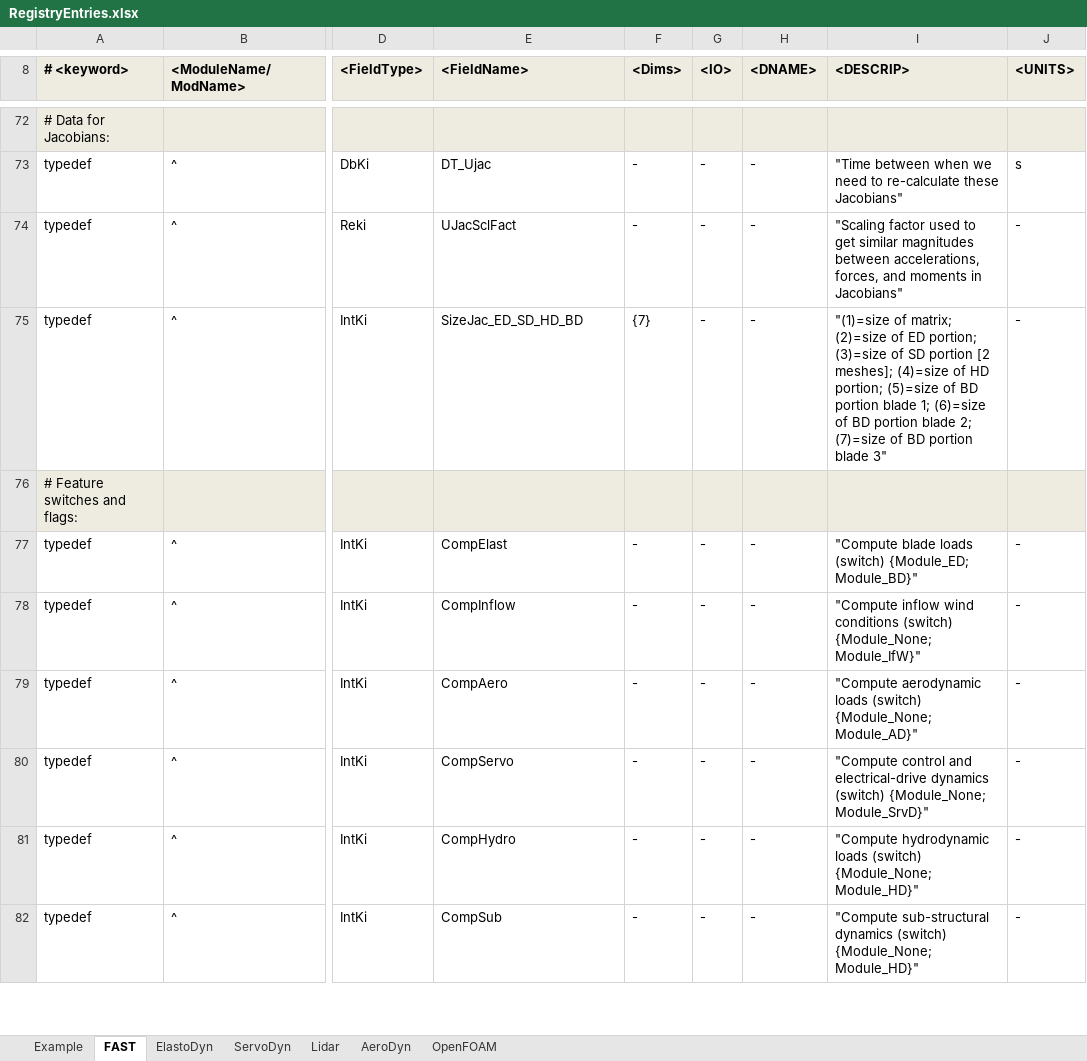
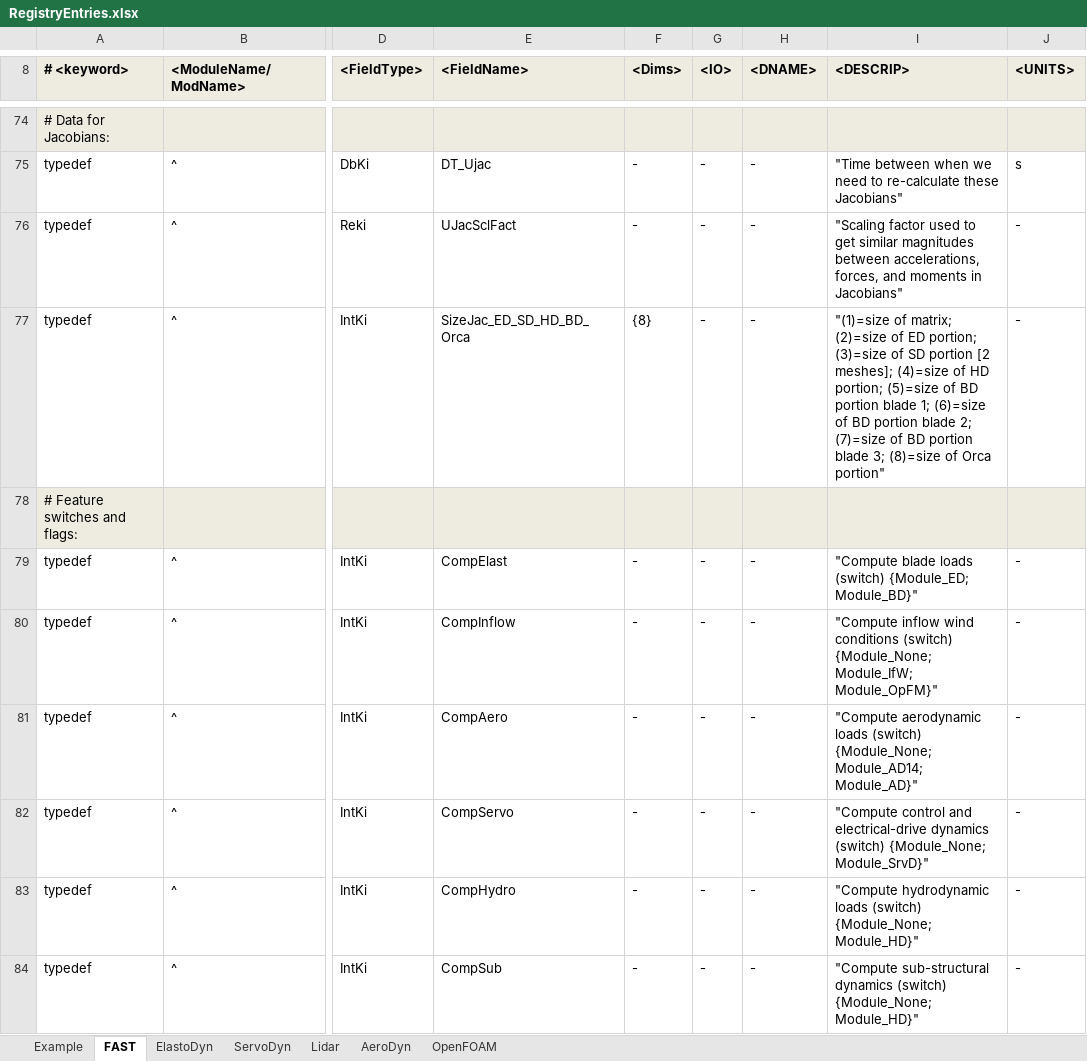
Before and after one commit to OpenFAST/openfast, an Excel workbook: modules-local/fast-library/src/RegistryEntries.xlsx, sheet FAST, drawn as a sheet; only a part is shown, gaps mark what is left out; values as stored, in another font and other column widths than the file's, no borders; conditional formats not drawn; addresses are those after the commit; the diff covers the shown part only; the diff names each change by its address in the sheet, - before the commit and + after, or states it on an @@ line.

Commit message:
+ added integration for OrcaFlex interface + updated primary FAST input file: removed CompUserPtfmLd and CompUserTwrLd because they aren't used, and updated comment on CompMooring line re: OrcaFlex interface. + added Test 26 to CertTest.bat + removed UserPtfmLd and UserTwrLd from UserSubs.f90 (were never called anyway)
git-svn-id: https://windsvn2.nrel.gov/FAST/branches/BJonkman@1120 10acb478-4768-415a-8850-bacdb5912d4d

Former-commit-id: b797d1ca0740b5ff6506241a3925ccbf23ab4dc6

```diff
--- a/modules-local/fast-library/src/RegistryEntries.xlsx (sheet FAST)
+++ b/modules-local/fast-library/src/RegistryEntries.xlsx (sheet FAST)
-E77 (<FieldName>): SizeJac_ED_SD_HD_BD
+E77 (<FieldName>): SizeJac_ED_SD_HD_BD_Orca
-F77 (<Dims>): {7}
+F77 (<Dims>): {8}
-I77 (<DESCRIP>): …portion blade 3"
+I77 (<DESCRIP>): …portion blade 3; (8)=size of Orca portion"
-I80 (<DESCRIP>): …(switch) {Module_None; Module_IfW}"
+I80 (<DESCRIP>): …(switch) {Module_None; Module_IfW; Module_OpFM}"
-I81 (<DESCRIP>): …(switch) {Module_None; Module_AD}"
+I81 (<DESCRIP>): …(switch) {Module_None; Module_AD14; Module_AD}"
```
Also changed, not shown: 16 added rows, 2 removed rows and 7 edited cells elsewhere in this sheet, 6 other files.
